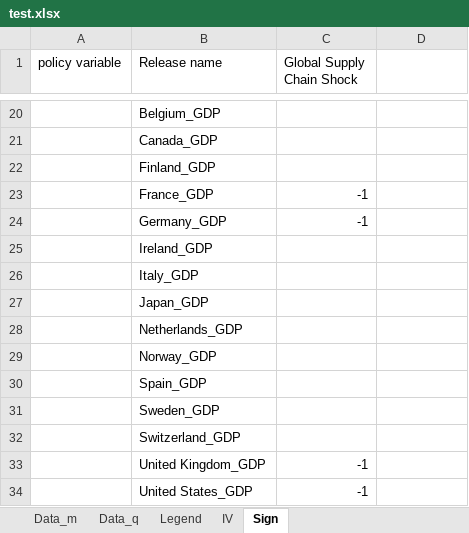
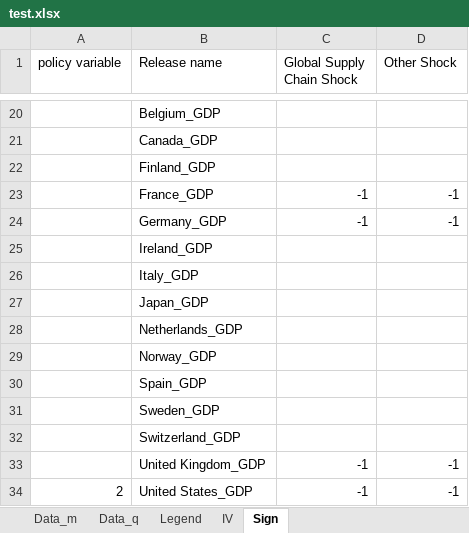
Before and after one commit to LapoBini/BayesianVAR.jl, an Excel workbook: Data/FinalData/test.xlsx, sheet Sign, drawn as a sheet; only a part is shown, gaps mark what is left out; values as stored, in another font and other column widths than the file's, no borders; conditional formats not drawn; the diff names each change by its address in the sheet, - before the commit and + after, or states it on an @@ line.

```diff
--- a/Data/FinalData/test.xlsx (sheet Sign)
+++ b/Data/FinalData/test.xlsx (sheet Sign)
-D1: (empty)
+D1: Other Shock
-D23:D24 (Other Shock): (empty)
+D23:D24 (Other Shock): -1
-D33:D34 (Other Shock): (empty)
+D33:D34 (Other Shock): -1
-A34 (policy variable): (empty)
+A34 (policy variable): 2
```
Also changed, not shown: sheet Data_m.
